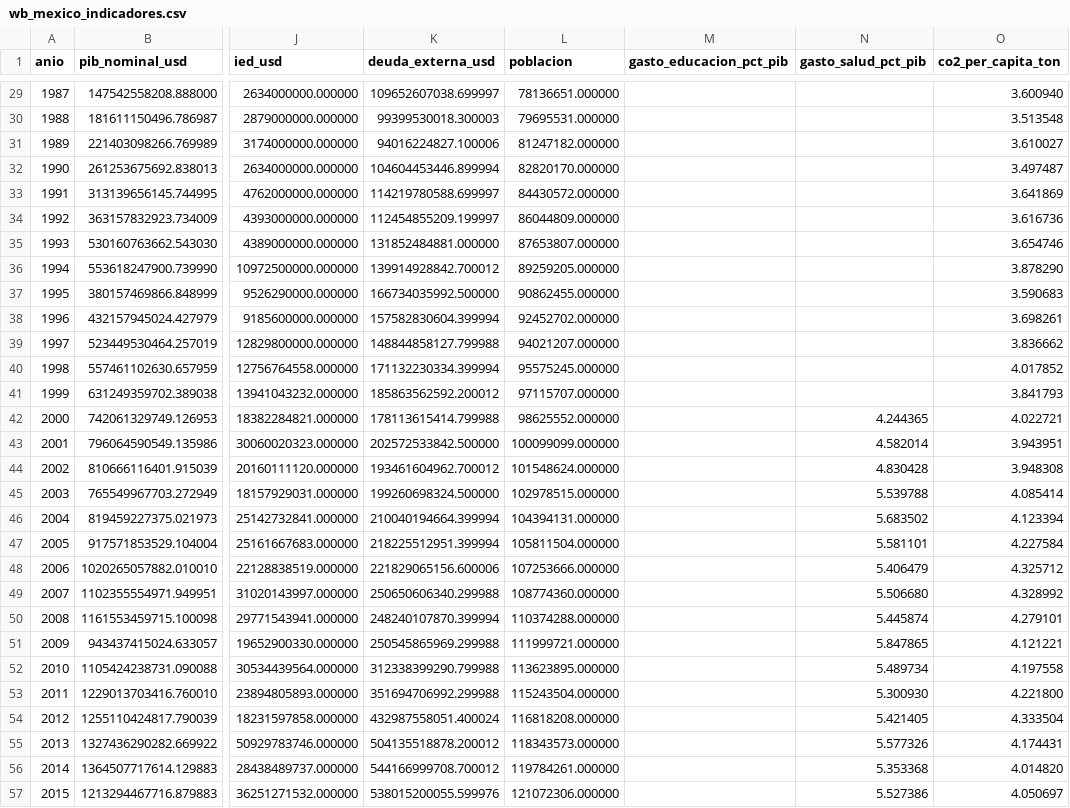
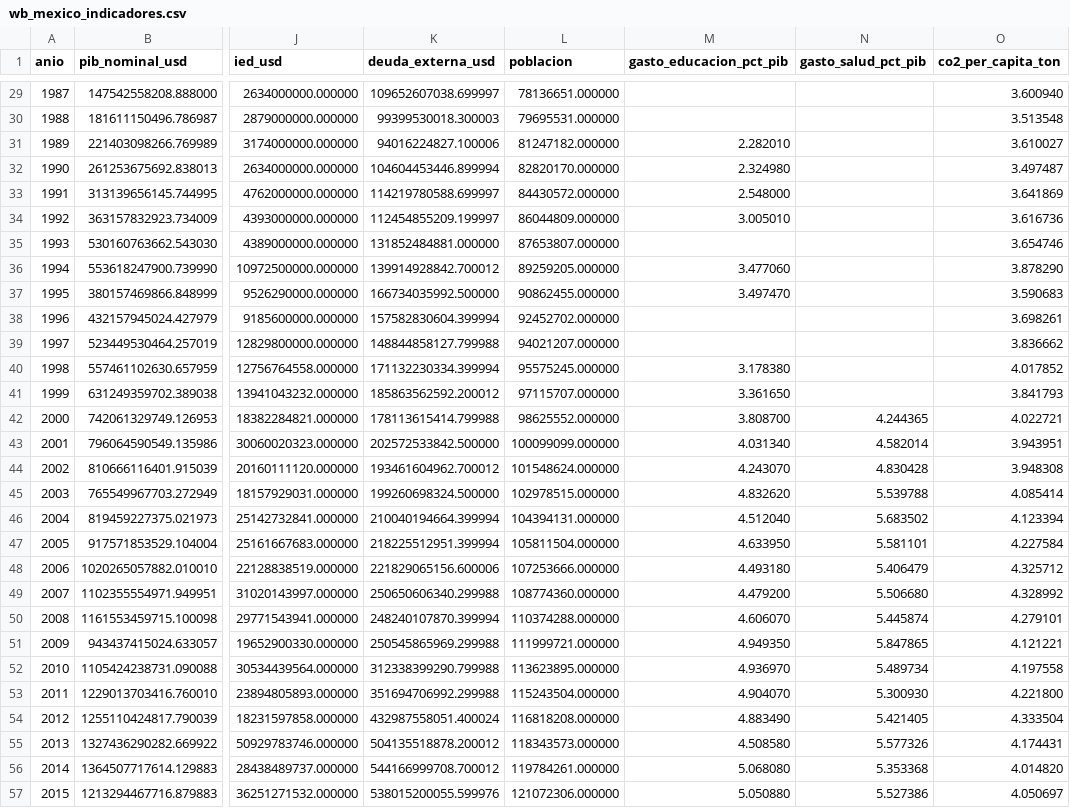
Before and after one commit to israel44moran/observatorio-macro-sql, a CSV file: data/wb_mexico_indicadores.csv, drawn as a sheet; only a part is shown, gaps mark what is left out; the diff covers the shown part only; the diff names each change by its address in the sheet, - before the commit and + after, or states it on an @@ line.

```diff
--- a/data/wb_mexico_indicadores.csv
+++ b/data/wb_mexico_indicadores.csv
-M31 (gasto_educacion_pct_pib): (empty)
+M31 (gasto_educacion_pct_pib): 2.282010
-M32 (gasto_educacion_pct_pib): (empty)
+M32 (gasto_educacion_pct_pib): 2.324980
-M33 (gasto_educacion_pct_pib): (empty)
+M33 (gasto_educacion_pct_pib): 2.548000
-M34 (gasto_educacion_pct_pib): (empty)
+M34 (gasto_educacion_pct_pib): 3.005010
-M36 (gasto_educacion_pct_pib): (empty)
+M36 (gasto_educacion_pct_pib): 3.477060
-M37 (gasto_educacion_pct_pib): (empty)
+M37 (gasto_educacion_pct_pib): 3.497470
-M40 (gasto_educacion_pct_pib): (empty)
+M40 (gasto_educacion_pct_pib): 3.178380
-M41 (gasto_educacion_pct_pib): (empty)
+M41 (gasto_educacion_pct_pib): 3.361650
-M42 (gasto_educacion_pct_pib): (empty)
+M42 (gasto_educacion_pct_pib): 3.808700
-M43 (gasto_educacion_pct_pib): (empty)
+M43 (gasto_educacion_pct_pib): 4.031340
-M44 (gasto_educacion_pct_pib): (empty)
+M44 (gasto_educacion_pct_pib): 4.243070
-M45 (gasto_educacion_pct_pib): (empty)
+M45 (gasto_educacion_pct_pib): 4.832620
-M46 (gasto_educacion_pct_pib): (empty)
+M46 (gasto_educacion_pct_pib): 4.512040
-M47 (gasto_educacion_pct_pib): (empty)
+M47 (gasto_educacion_pct_pib): 4.633950
-M48 (gasto_educacion_pct_pib): (empty)
+M48 (gasto_educacion_pct_pib): 4.493180
-M49 (gasto_educacion_pct_pib): (empty)
+M49 (gasto_educacion_pct_pib): 4.479200
-M50 (gasto_educacion_pct_pib): (empty)
+M50 (gasto_educacion_pct_pib): 4.606070
-M51 (gasto_educacion_pct_pib): (empty)
+M51 (gasto_educacion_pct_pib): 4.949350
-M52 (gasto_educacion_pct_pib): (empty)
+M52 (gasto_educacion_pct_pib): 4.936970
-M53 (gasto_educacion_pct_pib): (empty)
+M53 (gasto_educacion_pct_pib): 4.904070
-M54 (gasto_educacion_pct_pib): (empty)
+M54 (gasto_educacion_pct_pib): 4.883490
-M55 (gasto_educacion_pct_pib): (empty)
+M55 (gasto_educacion_pct_pib): 4.508580
-M56 (gasto_educacion_pct_pib): (empty)
+M56 (gasto_educacion_pct_pib): 5.068080
-M57 (gasto_educacion_pct_pib): (empty)
+M57 (gasto_educacion_pct_pib): 5.050880
```
Also changed, not shown: 6 edited cells elsewhere in this file, 3 other files.
